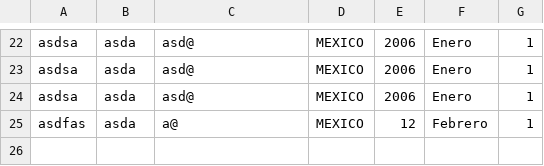
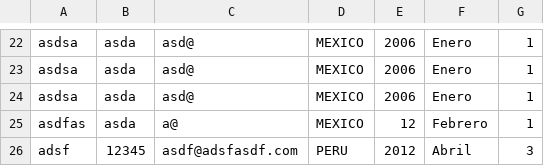
Before and after one commit to aaasd24/programacion-3-2026-inicio, a CSV file: src/assets/files/usuarios.csv, drawn as a sheet; only a part is shown, gaps mark what is left out.

Commit message:
Pprueba en compu

```diff
--- a/src/assets/files/usuarios.csv
+++ b/src/assets/files/usuarios.csv
@@ -25 +25,2 @@ asdsa,asda,asd@,MEXICO,2006,Enero,1
 asdfas,asda,a@,MEXICO,12,Febrero,1
+adsf,12345,asdf@adsfasdf.com,PERU,2012,Abril,3
```
